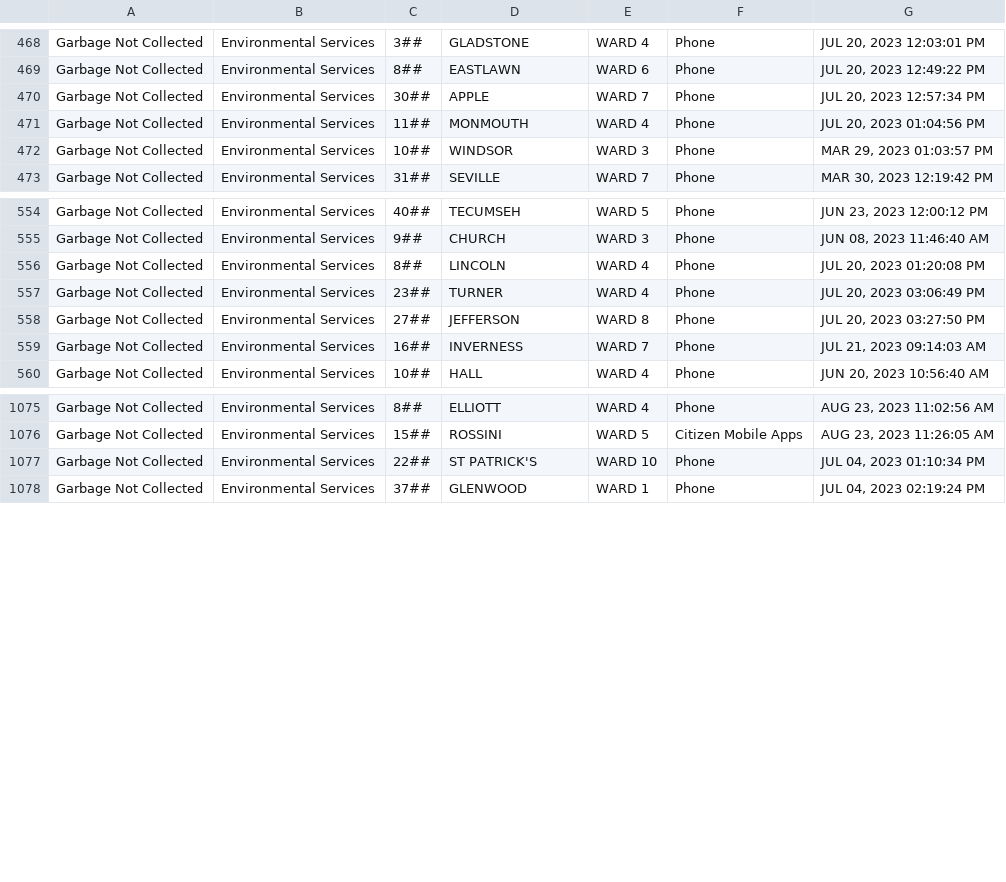
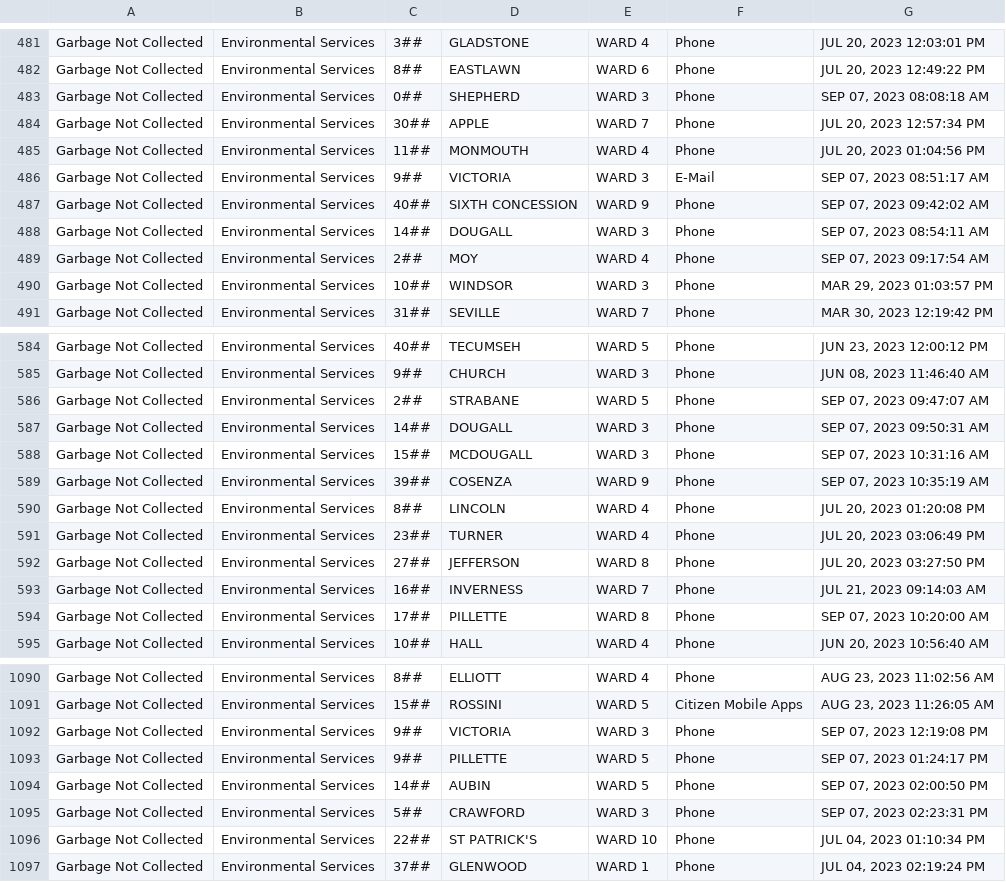
Before and after one commit to dntiontk/windsor-opendata, a CSV file: raw/garbage/Garbage_Not_Collected_YTD.csv, drawn as a sheet; only a part is shown, gaps mark what is left out; the diff covers the shown part only; the diff names each change by its address in the sheet, - before the commit and + after, or states it on an @@ line.

```diff
--- a/raw/garbage/Garbage_Not_Collected_YTD.csv
+++ b/raw/garbage/Garbage_Not_Collected_YTD.csv
+row 483: Garbage Not Collected | Environmental Services | 0## | SHEPHERD | WARD 3 | Phone | SEP 07, 2023 08:08:18 AM
+row 486: Garbage Not Collected | Environmental Services | 9## | VICTORIA | WARD 3 | E-Mail | SEP 07, 2023 08:51:17 AM
+row 487: Garbage Not Collected | Environmental Services | 40## | SIXTH CONCESSION | WARD 9 | Phone | SEP 07, 2023 09:42:02 AM
+row 488: Garbage Not Collected | Environmental Services | 14## | DOUGALL | WARD 3 | Phone | SEP 07, 2023 08:54:11 AM
+row 489: Garbage Not Collected | Environmental Services | 2## | MOY | WARD 4 | Phone | SEP 07, 2023 09:17:54 AM
+row 586: Garbage Not Collected | Environmental Services | 2## | STRABANE | WARD 5 | Phone | SEP 07, 2023 09:47:07 AM
+row 587: Garbage Not Collected | Environmental Services | 14## | DOUGALL | WARD 3 | Phone | SEP 07, 2023 09:50:31 AM
+row 588: Garbage Not Collected | Environmental Services | 15## | MCDOUGALL | WARD 3 | Phone | SEP 07, 2023 10:31:16 AM
+row 589: Garbage Not Collected | Environmental Services | 39## | COSENZA | WARD 9 | Phone | SEP 07, 2023 10:35:19 AM
+row 594: Garbage Not Collected | Environmental Services | 17## | PILLETTE | WARD 8 | Phone | SEP 07, 2023 10:20:00 AM
+row 1092: Garbage Not Collected | Environmental Services | 9## | VICTORIA | WARD 3 | Phone | SEP 07, 2023 12:19:08 PM
+row 1093: Garbage Not Collected | Environmental Services | 9## | PILLETTE | WARD 5 | Phone | SEP 07, 2023 01:24:17 PM
+row 1094: Garbage Not Collected | Environmental Services | 14## | AUBIN | WARD 5 | Phone | SEP 07, 2023 02:00:50 PM
+row 1095: Garbage Not Collected | Environmental Services | 5## | CRAWFORD | WARD 3 | Phone | SEP 07, 2023 02:23:31 PM
```
Also changed, not shown: 5 added rows and 22 moved rows elsewhere in this file, raw/recycling/Recycling_Not_Collected_YTD.csv, raw/roads-and-sidewalks/Road_Maintenance_YTD.csv, 12 other files.
